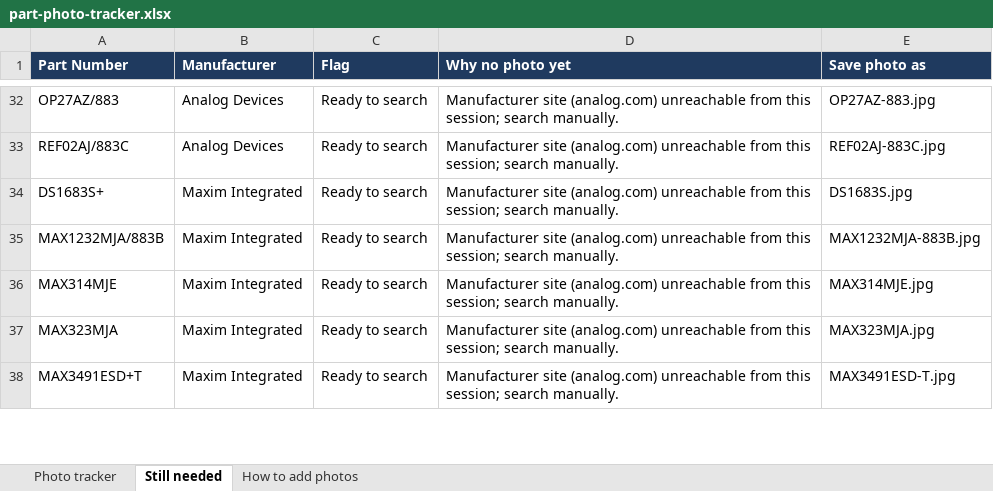
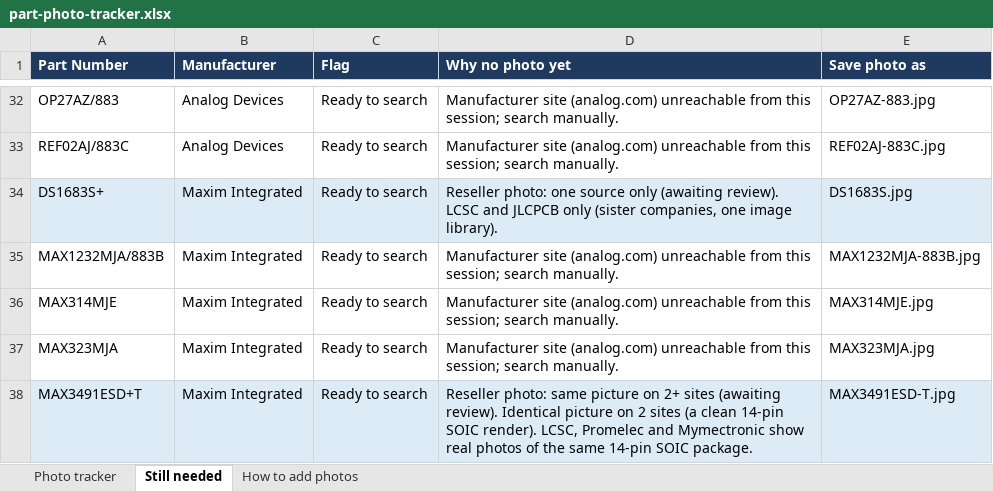
Before and after one commit to zhennanl/ziheng-int-website, an Excel workbook: docs/part-photo-tracker.xlsx, sheet Still needed, drawn as a sheet; only a part is shown, gaps mark what is left out; values as stored, in another font and other column widths than the file's, no borders; the diff covers the shown part only; the diff names each change by its address in the sheet, - before the commit and + after, or states it on an @@ line.

```diff
--- a/docs/part-photo-tracker.xlsx (sheet Still needed)
+++ b/docs/part-photo-tracker.xlsx (sheet Still needed)
-A34:E34 fill: none
+A34:E34 fill: #DDEBF7
-D34 (Why no photo yet): Manufacturer site (analog.com) unreachable from this session; search manually.
+D34 (Why no photo yet): Reseller photo: one source only (awaiting review). LCSC and JLCPCB only (sister companies, one image library).
-A38:E38 fill: none
+A38:E38 fill: #DDEBF7
-D38 (Why no photo yet): Manufacturer site (analog.com) unreachable from this session; search manually.
+D38 (Why no photo yet): Reseller photo: same picture on 2+ sites (awaiting review). Identical picture on 2 sites (a clean 14-pin SOIC render). LCSC, Promelec and Mymectronic show real photos of the same 14-pin SOIC package.
```
Also changed, not shown: 22 edited cells and cell formats elsewhere in this sheet, sheet Photo tracker, 26 other files.
